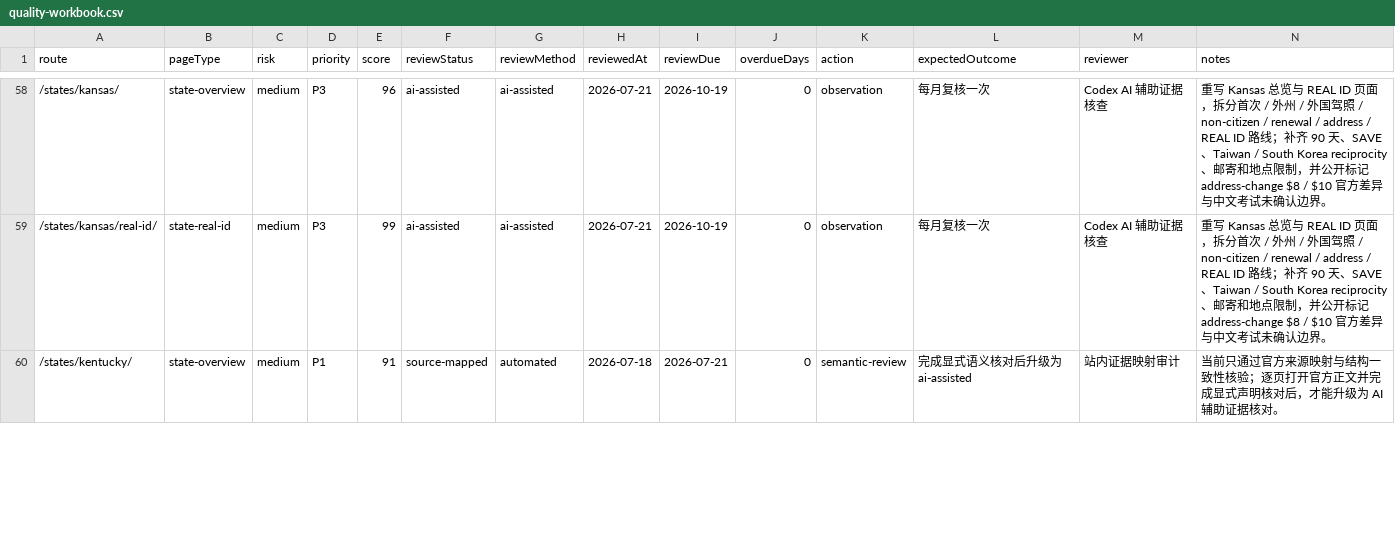
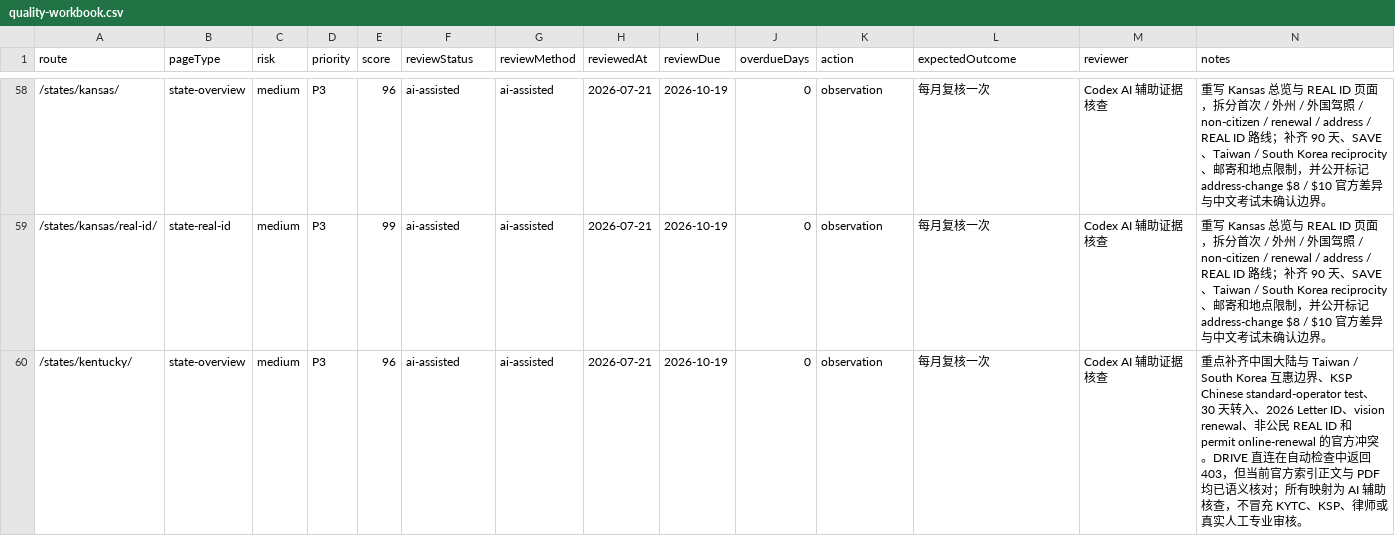
Before and after one commit to asiisdfi/dmvcn, a CSV file: reports/quality-workbook.csv, drawn as a sheet; only a part is shown, gaps mark what is left out; the diff covers the shown part only.

Commit message:
Deep review Kentucky license guidance

```diff
--- a/reports/quality-workbook.csv
+++ b/reports/quality-workbook.csv
@@ -59,2 +59,2 @@
 "/states/kansas/real-id/","state-real-id","medium","P3","99","ai-assisted","ai-assisted","2026-07-21","2026-10-19","0","observation","每月复核一次","Codex AI 辅助证据核查","重写 Kansas 总览与 REAL ID 页面，拆分首次 / 外州 / 外国驾照 / non-citizen / renewal / address / REAL ID 路线；补齐 90 天、SAVE、Taiwan / South Korea reciprocity、邮寄和地点限制，并公开标记 address-change $8 / $10 官方差异与中文考试未确认边界。"
-"/states/kentucky/","state-overview","medium","P1","91","source-mapped","automated","2026-07-18","2026-07-21","0","semantic-review","完成显式语义核对后升级为 ai-assisted","站内证据映射审计","当前只通过官方来源映射与结构一致性核验；逐页打开官方正文并完成显式声明核对后，才能升级为 AI 辅助证据核对。"
+"/states/kentucky/","state-overview","medium","P3","96","ai-assisted","ai-assisted","2026-07-21","2026-10-19","0","observation","每月复核一次","Codex AI 辅助证据核查","重点补齐中国大陆与 Taiwan / South Korea 互惠边界、KSP Chinese standard-operator test、30 天转入、2026 Letter ID、vision renewal、非公民 REAL ID 和 permit online-renewal 的官方冲突。DRIVE 直连在自动检查中返回 403，但当前官方索引正文与 PDF 均已语义核对；所有映射为 AI 辅助核查，不冒充 KYTC、KSP、律师或真实人工专业审核。"
```
Also changed, not shown: 9 edited cells elsewhere in this file, reports/eeat-inventory.csv, 10 other files.
